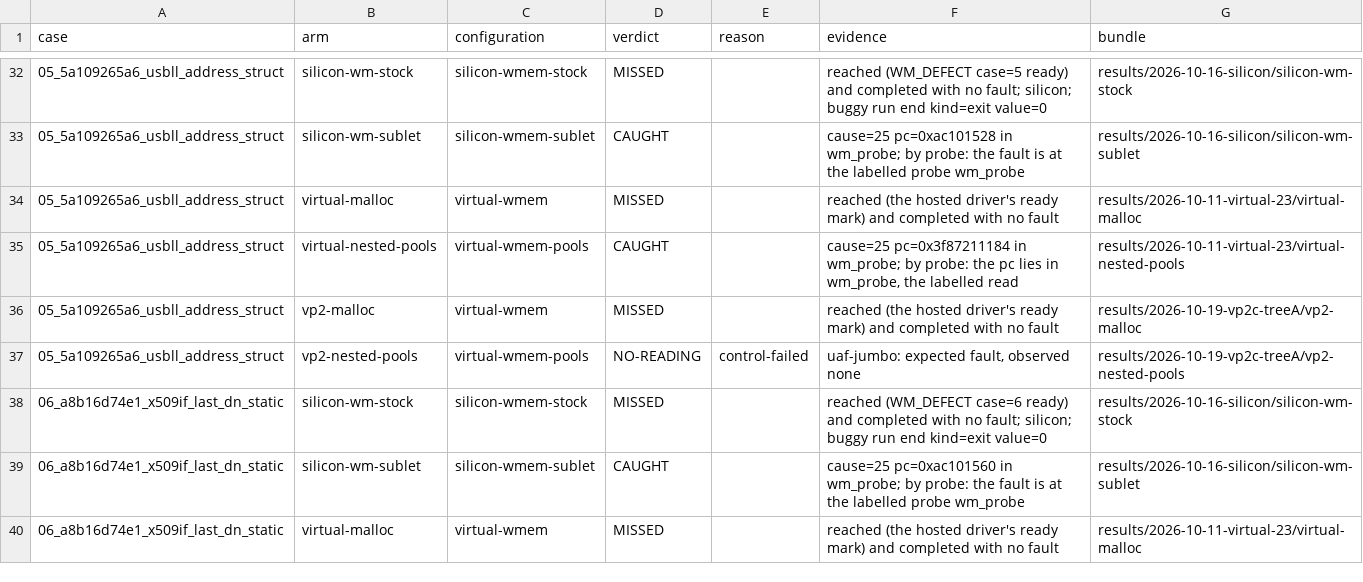
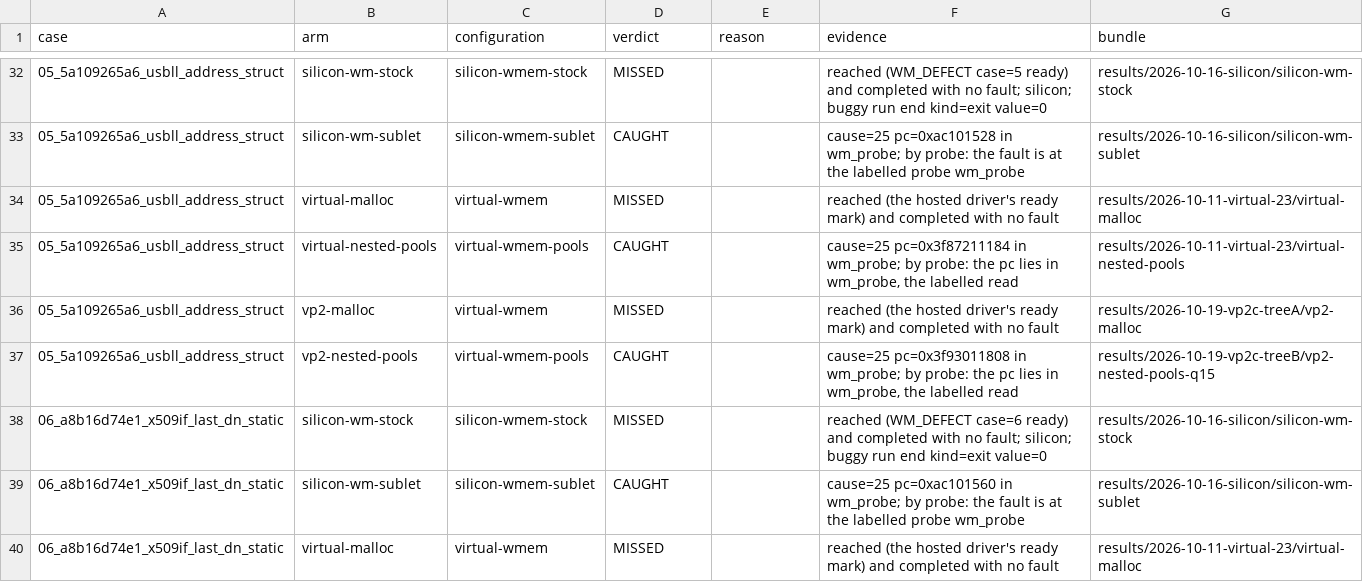
Before and after one commit to project-starch/llvm-capstone, a TSV file: capstone/bug-corpora/wireshark/wmem-repros/results/verdicts.tsv, drawn as a sheet; only a part is shown, gaps mark what is left out; the diff covers the shown part only.

Commit message:
wireshark/wmem-repros: the vp2-nested-pools arm reads on silicon with the Q-15 repair (tree B, CAUGHT 22 and case 22 unattributed, 23 of 23 equal to the repaired QEMU run); ffmpeg/pool's tree B reading kept beside tree A's; the plan records tree B's fetch-retry discriminator reading outcome 3 (the fetch face survives tree B's flush)

```diff
--- a/capstone/bug-corpora/wireshark/wmem-repros/results/verdicts.tsv
+++ b/capstone/bug-corpora/wireshark/wmem-repros/results/verdicts.tsv
@@ -36,3 +36,3 @@ case	arm	configuration	verdict	reason	evidence	bundle
 05_5a109265a6_usbll_address_struct	vp2-malloc	virtual-wmem	MISSED		reached (the hosted driver's ready mark) and completed with no fault	results/2026-10-19-vp2c-treeA/vp2-malloc
-05_5a109265a6_usbll_address_struct	vp2-nested-pools	virtual-wmem-pools	NO-READING	control-failed	uaf-jumbo: expected fault, observed none	results/2026-10-19-vp2c-treeA/vp2-nested-pools
+05_5a109265a6_usbll_address_struct	vp2-nested-pools	virtual-wmem-pools	CAUGHT		cause=25 pc=0x3f93011808 in wm_probe; by probe: the pc lies in wm_probe, the labelled read	results/2026-10-19-vp2c-treeB/vp2-nested-pools-q15
 06_a8b16d74e1_x509if_last_dn_static	silicon-wm-stock	silicon-wmem-stock	MISSED		reached (WM_DEFECT case=6 ready) and completed with no fault; silicon; buggy run end kind=exit value=0	results/2026-10-16-silicon/silicon-wm-stock
```
Also changed, not shown: 87 edited cells elsewhere in this file, 31 other files.
